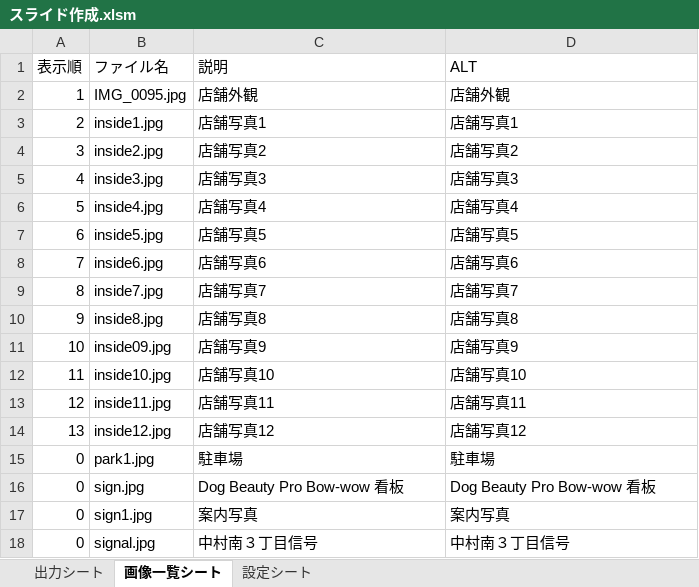
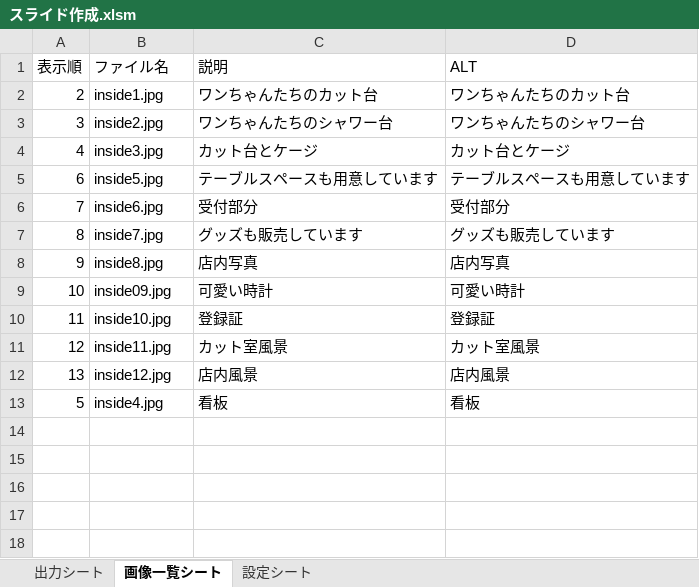
Before and after one commit to kimura-keisuke-1227/intro_git, an Excel workbook: templates_developing/tools/ギャラリーtools/スライド作成.xlsm, sheet 画像一覧シート, drawn as a sheet; values as stored, in another font and other column widths than the file's, no borders; removed rows and columns are numbered as before the commit, all else as after; the diff names each change by its address in the sheet, - before the commit and + after, or states it on an @@ line.

Commit message:
bowwow様 ギャラリー用HTML作成

```diff
--- a/templates_developing/tools/ギャラリーtools/スライド作成.xlsm (sheet 画像一覧シート)
+++ b/templates_developing/tools/ギャラリーtools/スライド作成.xlsm (sheet 画像一覧シート)
-row 2: 1 | IMG_0095.jpg | 店舗外観 | 店舗外観
-C2 (説明): 店舗写真1
+C2 (説明): ワンちゃんたちのカット台
-D2 (ALT): 店舗写真1
+D2 (ALT): ワンちゃんたちのカット台
-C3 (説明): 店舗写真2
+C3 (説明): ワンちゃんたちのシャワー台
-D3 (ALT): 店舗写真2
+D3 (ALT): ワンちゃんたちのシャワー台
-C4 (説明): 店舗写真3
+C4 (説明): カット台とケージ
-D4 (ALT): 店舗写真3
+D4 (ALT): カット台とケージ
-row 6: 5 | inside4.jpg | 店舗写真4 | 店舗写真4
-C5 (説明): 店舗写真5
+C5 (説明): テーブルスペースも用意しています
-D5 (ALT): 店舗写真5
+D5 (ALT): テーブルスペースも用意しています
-C6 (説明): 店舗写真6
+C6 (説明): 受付部分
-D6 (ALT): 店舗写真6
+D6 (ALT): 受付部分
-C7 (説明): 店舗写真7
+C7 (説明): グッズも販売しています
-D7 (ALT): 店舗写真7
+D7 (ALT): グッズも販売しています
-C8 (説明): 店舗写真8
+C8 (説明): 店内写真
-D8 (ALT): 店舗写真8
+D8 (ALT): 店内写真
-C9 (説明): 店舗写真9
+C9 (説明): 可愛い時計
-D9 (ALT): 店舗写真9
+D9 (ALT): 可愛い時計
-C10 (説明): 店舗写真10
+C10 (説明): 登録証
-D10 (ALT): 店舗写真10
+D10 (ALT): 登録証
-C11 (説明): 店舗写真11
+C11 (説明): カット室風景
-D11 (ALT): 店舗写真11
+D11 (ALT): カット室風景
-C12 (説明): 店舗写真12
+C12 (説明): 店内風景
-D12 (ALT): 店舗写真12
+D12 (ALT): 店内風景
-row 15: 0 | park1.jpg | 駐車場 | 駐車場
-row 16: 0 | sign.jpg | Dog Beauty Pro Bow-wow 看板 | Dog Beauty Pro Bow-wow 看板
-row 17: 0 | sign1.jpg | 案内写真 | 案内写真
-row 18: 0 | signal.jpg | 中村南３丁目信号 | 中村南３丁目信号
+row 13: 5 | inside4.jpg | 看板 | 看板
```
Also changed, not shown: sheet 出力シート.
